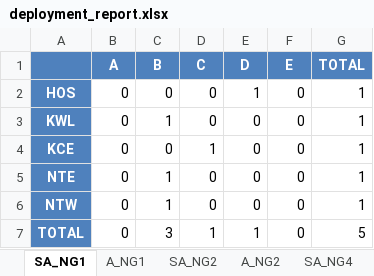
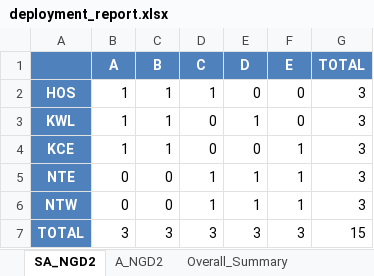
Before and after one commit to rexncy/marimo_ngs, an Excel workbook: apps/files/ngs-fairness-solver-files-output/deployment_report.xlsx, sheet SA_NGD2, drawn as a sheet; values as stored, in another font and other column widths than the file's, no borders; the diff names each change by its address in the sheet, - before the commit and + after, or states it on an @@ line.

```diff
--- a/apps/files/ngs-fairness-solver-files-output/deployment_report.xlsx (sheet SA_NGD2)
+++ b/apps/files/ngs-fairness-solver-files-output/deployment_report.xlsx (sheet SA_NGD2)
-sheet tab: SA_NG1
+sheet tab: SA_NGD2
-sheet tab: A_NG1
+sheet tab: A_NGD2
-sheet tab: SA_NG2
-sheet tab: A_NG2
-sheet tab: SA_NG4
-B2:B4 (A): 0
+B2:B4 (A): 1
-C2 (B): 0
+C2 (B): 1
-D2 (C): 0
+D2 (C): 1
-E2 (D): 1
+E2 (D): 0
-G2:G6 (TOTAL): 1
+G2:G6 (TOTAL): 3
-E3 (D): 0
+E3 (D): 1
-C4 (B): 0
+C4 (B): 1
-D4 (C): 1
+D4 (C): 0
-F4:F6 (E): 0
+F4:F6 (E): 1
-C5:C6 (B): 1
+C5:C6 (B): 0
-D5:D6 (C): 0
+D5:D6 (C): 1
-E5:E6 (D): 0
+E5:E6 (D): 1
-B7 (A): 0
+B7 (A): 3
-D7 (C): 1
+D7 (C): 3
-E7 (D): 1
+E7 (D): 3
-F7 (E): 0
+F7 (E): 3
-G7 (TOTAL): 5
+G7 (TOTAL): 15
```
Also changed, not shown: sheet A_NGD2, sheet Overall_Summary, other sheet tabs, 1 other file.
